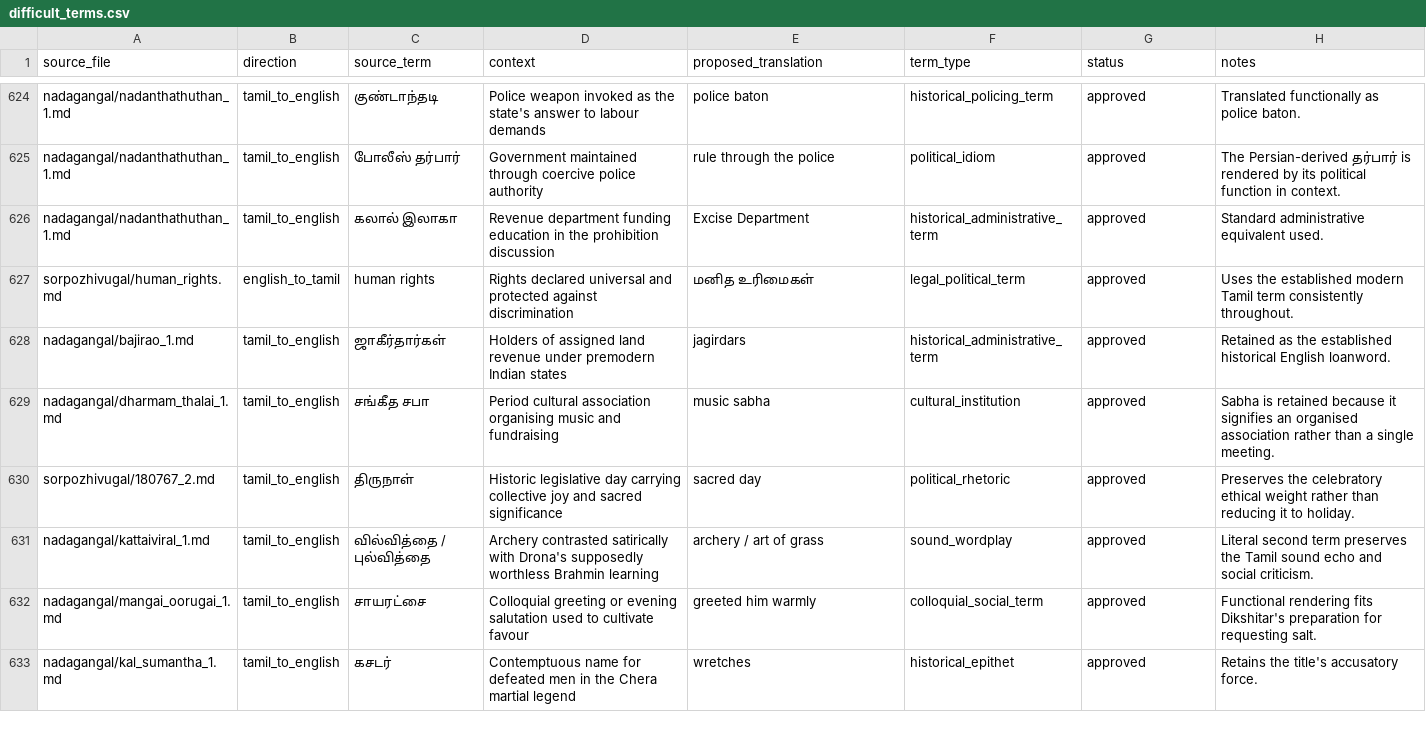
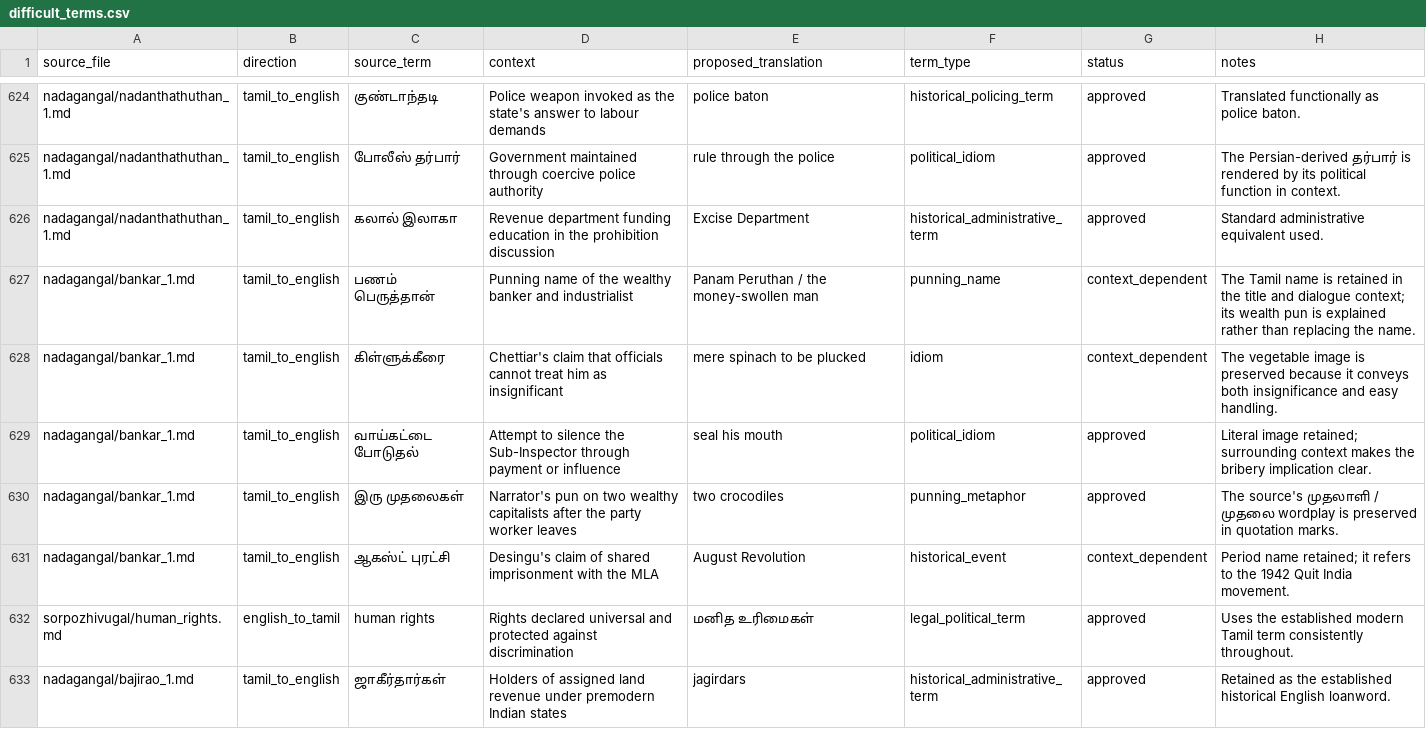
Before and after one commit to pugazg/anna-corpus, a CSV file: outputs/annavin_text_extractor/translated_contents/_translation_state/difficult_terms.csv, drawn as a sheet; only a part is shown, gaps mark what is left out; the shorter side is filled out with more unchanged rows; the diff names each change by its address in the sheet, - before the commit and + after, or states it on an @@ line.

Commit message:
Translate Banker Panam Peruthan satire

```diff
--- a/outputs/annavin_text_extractor/translated_contents/_translation_state/difficult_terms.csv
+++ b/outputs/annavin_text_extractor/translated_contents/_translation_state/difficult_terms.csv
+row 627: nadagangal/bankar_1.md | tamil_to_english | பணம் பெருத்தான் | Punning name of the wealthy banker and industrialist | Panam Peruthan / the money-swollen man | punning_name | context_dependent | The Tamil name is retained in the title and dialogue context; its wealth pun is explained rather than replacing the name.
+row 628: nadagangal/bankar_1.md | tamil_to_english | கிள்ளுக்கீரை | Chettiar's claim that officials cannot treat him as insignificant | mere spinach to be plucked | idiom | context_dependent | The vegetable image is preserved because it conveys both insignificance and easy handling.
+row 629: nadagangal/bankar_1.md | tamil_to_english | வாய்கட்டை போடுதல் | Attempt to silence the Sub-Inspector through payment or influence | seal his mouth | political_idiom | approved | Literal image retained; surrounding context makes the bribery implication clear.
+row 630: nadagangal/bankar_1.md | tamil_to_english | இரு முதலைகள் | Narrator's pun on two wealthy capitalists after the party worker leaves | two crocodiles | punning_metaphor | approved | The source's முதலாளி / முதலை wordplay is preserved in quotation marks.
+row 631: nadagangal/bankar_1.md | tamil_to_english | ஆகஸ்ட் புரட்சி | Desingu's claim of shared imprisonment with the MLA | August Revolution | historical_event | context_dependent | Period name retained; it refers to the 1942 Quit India movement.
```
Also changed, not shown: outputs/annavin_text_extractor/translated_contents/_translation_state/ocr_concerns.csv, outputs/annavin_text_extractor/translated_contents/_translation_state/section_translation_status.csv, 7 other files.
